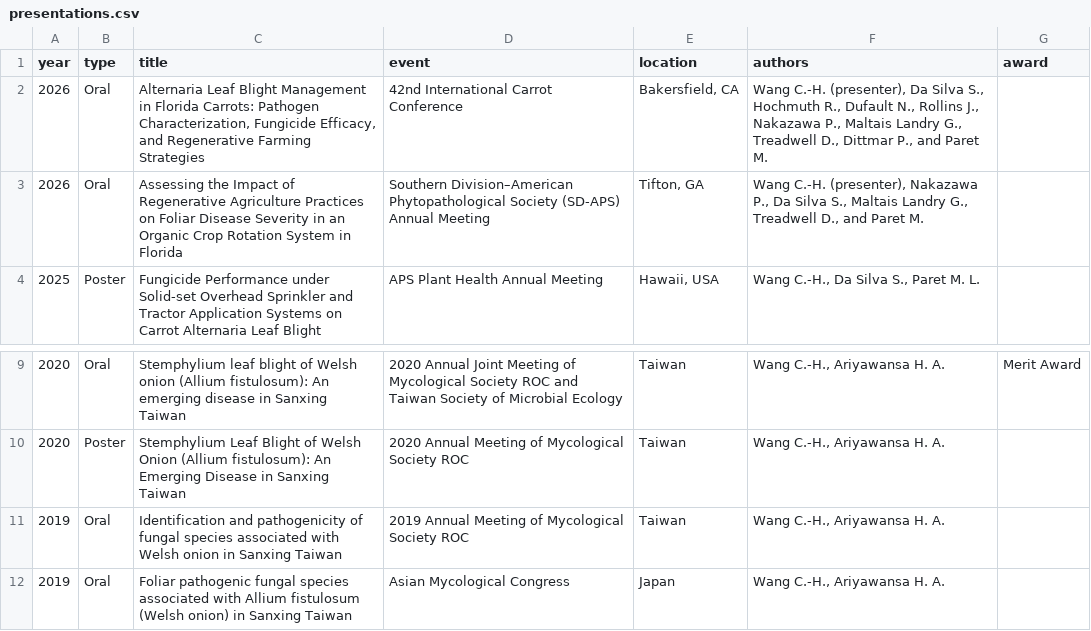
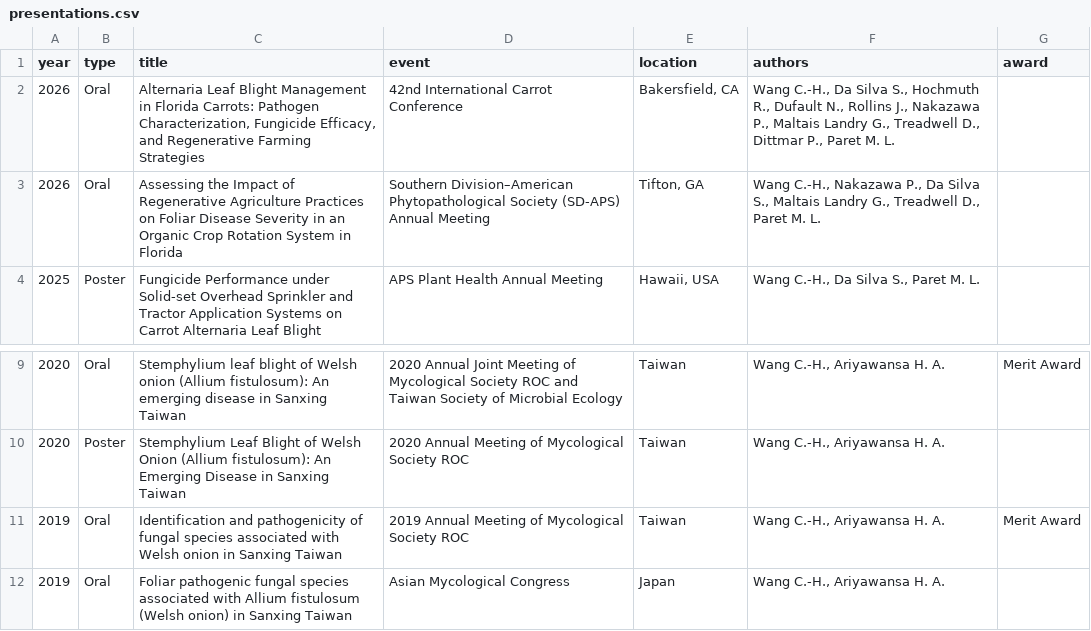
Before and after one commit to gseanwang/website, a CSV file: data/presentations.csv, drawn as a sheet; only a part is shown, gaps mark what is left out.

```diff
--- a/data/presentations.csv
+++ b/data/presentations.csv
@@ -1,4 +1,4 @@
 year,type,title,event,location,authors,award
-2026,Oral,"Alternaria Leaf Blight Management in Florida Carrots: Pathogen Characterization, Fungicide Efficacy, and Regenerative Farming Strategies",42nd International Carrot Conference,"Bakersfield, CA","Wang C.-H. (presenter), Da Silva S., Hochmuth R., Dufault N., Rollins J., Nakazawa P., Maltais Landry G., Treadwell D., Dittmar P., and Paret M.",
-2026,Oral,Assessing the Impact of Regenerative Agriculture Practices on Foliar Disease Severity in an Organic Crop Rotation System in Florida,Southern Division–American Phytopathological Society (SD-APS) Annual Meeting,"Tifton, GA","Wang C.-H. (presenter), Nakazawa P., Da Silva S., Maltais Landry G., Treadwell D., and Paret M.",
+2026,Oral,"Alternaria Leaf Blight Management in Florida Carrots: Pathogen Characterization, Fungicide Efficacy, and Regenerative Farming Strategies",42nd International Carrot Conference,"Bakersfield, CA","Wang C.-H., Da Silva S., Hochmuth R., Dufault N., Rollins J., Nakazawa P., Maltais Landry G., Treadwell D., Dittmar P., Paret M. L.",
+2026,Oral,Assessing the Impact of Regenerative Agriculture Practices on Foliar Disease Severity in an Organic Crop Rotation System in Florida,Southern Division–American Phytopathological Society (SD-APS) Annual Meeting,"Tifton, GA","Wang C.-H., Nakazawa P., Da Silva S., Maltais Landry G., Treadwell D., Paret M. L.",
 2025,Poster,Fungicide Performance under Solid-set Overhead Sprinkler and Tractor Application Systems on Carrot Alternaria Leaf Blight,APS Plant Health Annual Meeting,"Hawaii, USA","Wang C.-H., Da Silva S., Paret M. L.",
@@ -10,3 +10,3 @@ year,type,title,event,location,authors,award
 2020,Poster,Stemphylium Leaf Blight of Welsh Onion (Allium fistulosum): An Emerging Disease in Sanxing Taiwan,2020 Annual Meeting of Mycological Society ROC,"Taiwan","Wang C.-H., Ariyawansa H. A.",
-2019,Oral,Identification and pathogenicity of fungal species associated with Welsh onion in Sanxing Taiwan,2019 Annual Meeting of Mycological Society ROC,"Taiwan","Wang C.-H., Ariyawansa H. A.",
+2019,Oral,Identification and pathogenicity of fungal species associated with Welsh onion in Sanxing Taiwan,2019 Annual Meeting of Mycological Society ROC,"Taiwan","Wang C.-H., Ariyawansa H. A.",Merit Award
 2019,Oral,Foliar pathogenic fungal species associated with Allium fistulosum (Welsh onion) in Sanxing Taiwan,Asian Mycological Congress,"Japan","Wang C.-H., Ariyawansa H. A.",
```
